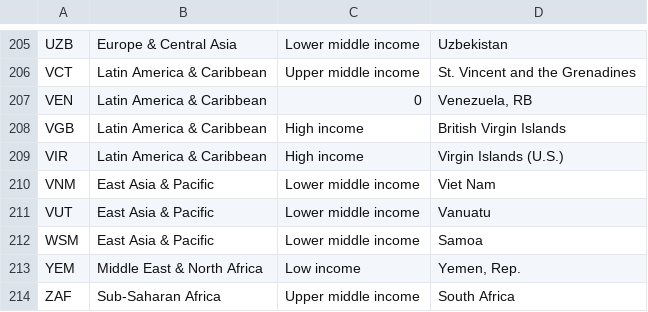
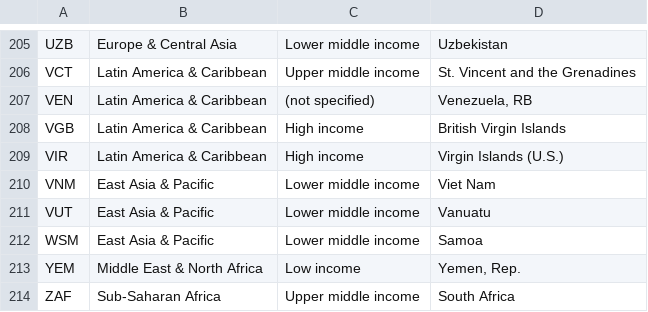
Before and after one commit to enumerbs/Project3-Group6, a CSV file: etl/country_metadata.csv (was country_data.csv), drawn as a sheet; only a part is shown, gaps mark what is left out.

```diff
--- a/country_data.csv
+++ b/etl/country_metadata.csv
@@ -206,3 +206,3 @@ UZB,Europe & Central Asia,Lower middle income,Uzbekistan
 VCT,Latin America & Caribbean,Upper middle income,St. Vincent and the Grenadines
-VEN,Latin America & Caribbean,0,"Venezuela, RB"
+VEN,Latin America & Caribbean,"(not specified)","Venezuela, RB"
 VGB,Latin America & Caribbean,High income,British Virgin Islands
```
Also changed, not shown: 2 other files.
